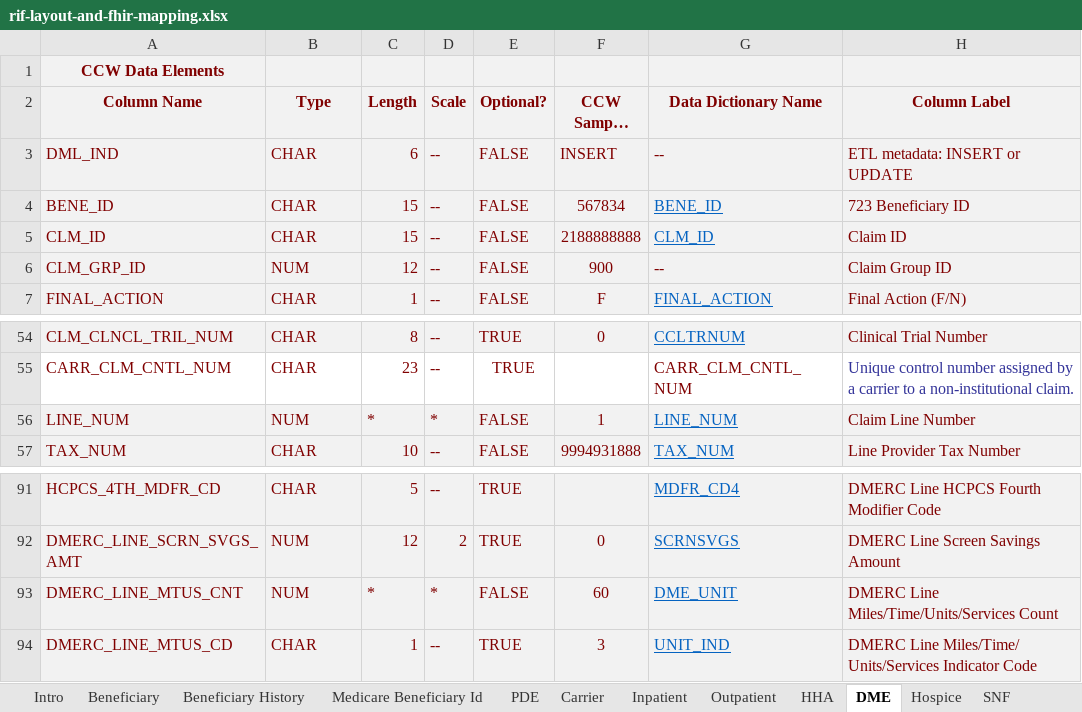
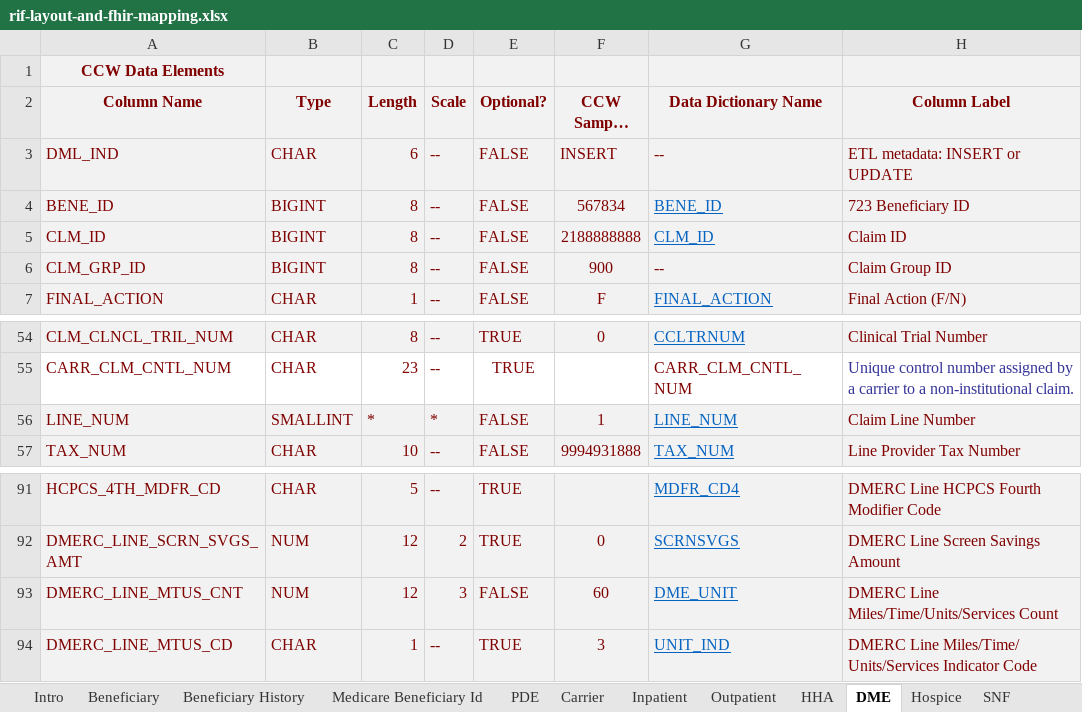
Before and after one commit to CMSgov/beneficiary-fhir-data, an Excel workbook: apps/bfd-model/bfd-model-rif/src/main/java/gov/cms/bfd/model/rif/rif-layout-and-fhir-mapping.xlsx, sheet DME, drawn as a sheet; only a part is shown, gaps mark what is left out; long unchanged cells end in …; values as stored, in another font and other column widths than the file's, no borders; the diff names each change by its address in the sheet, - before the commit and + after, or states it on an @@ line.

Commit message:
add *.pid to gitignore; changes to excel to match new schema DEM claims

```diff
--- a/apps/bfd-model/bfd-model-rif/src/main/java/gov/cms/bfd/model/rif/rif-layout-and-fhir-mapping.xlsx (sheet DME)
+++ b/apps/bfd-model/bfd-model-rif/src/main/java/gov/cms/bfd/model/rif/rif-layout-and-fhir-mapping.xlsx (sheet DME)
-B4:B5 (Type): CHAR
+B4:B5 (Type): BIGINT
-C4:C5 (Length): 15
+C4:C5 (Length): 8
-B6 (Type): NUM
+B6 (Type): BIGINT
-C6 (Length): 12
+C6 (Length): 8
-B56 (Type): NUM
+B56 (Type): SMALLINT
-C93 (Length): *
+C93 (Length): 12
-D93 (Scale): *
+D93 (Scale): 3
```
Also changed, not shown: 2 other files.
